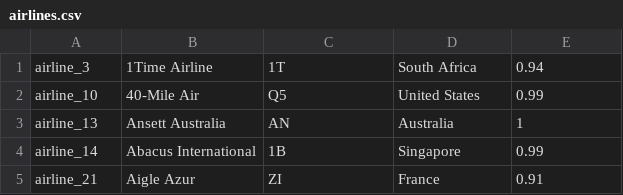
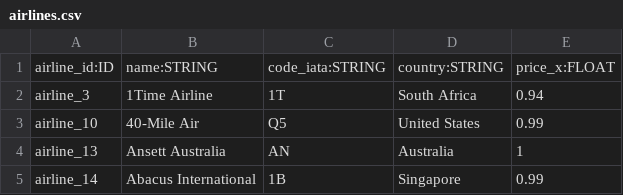
Before and after one commit to vladbatushkov/flights, a CSV file: import/airlines.csv, drawn as a sheet; only a part is shown; the shorter side is filled out with more unchanged rows.

```diff
--- a/import/airlines.csv
+++ b/import/airlines.csv
@@ -1 +1,2 @@
+airline_id:ID,name:STRING,code_iata:STRING,country:STRING,price_x:FLOAT
 airline_3,1Time Airline,1T,South Africa,0.94
```
Also changed, not shown: import/airports.csv, 5 other files.
